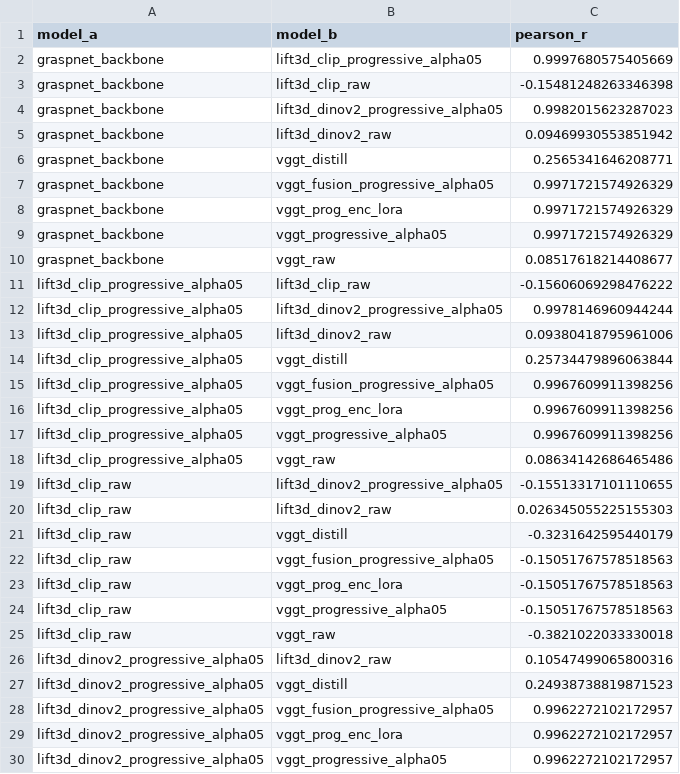
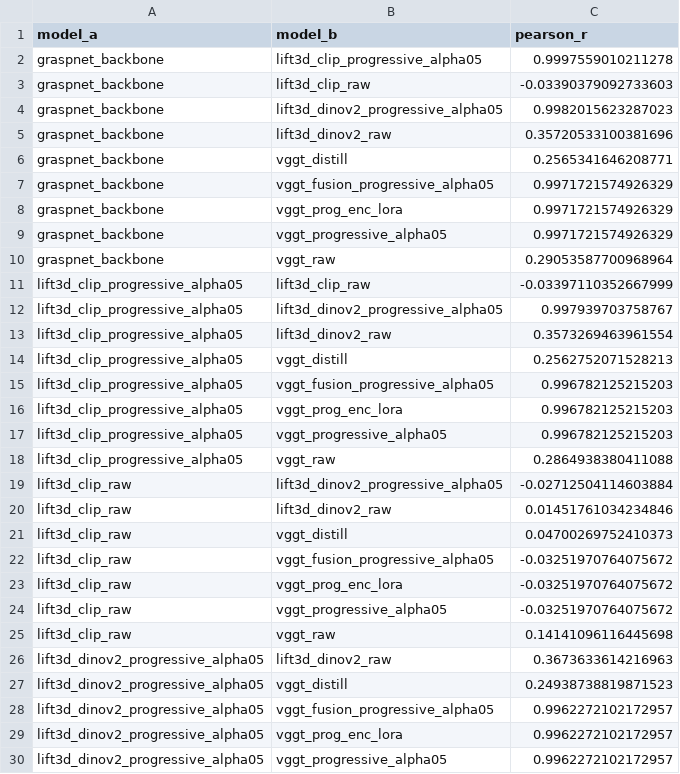
Before and after one commit to nameisczy/gc6d-vggt-graspnet, a CSV file: analysis_outputs/feature_map_compare/000009_01/feature_norm_pearson_pairwise.csv, drawn as a sheet; only a part is shown; the diff covers the shown part only.

```diff
--- a/analysis_outputs/feature_map_compare/000009_01/feature_norm_pearson_pairwise.csv
+++ b/analysis_outputs/feature_map_compare/000009_01/feature_norm_pearson_pairwise.csv
@@ -1,6 +1,6 @@
 model_a,model_b,pearson_r
-graspnet_backbone,lift3d_clip_progressive_alpha05,0.9997680575405669
-graspnet_backbone,lift3d_clip_raw,-0.15481248263346398
+graspnet_backbone,lift3d_clip_progressive_alpha05,0.9997559010211278
+graspnet_backbone,lift3d_clip_raw,-0.03390379092733603
 graspnet_backbone,lift3d_dinov2_progressive_alpha05,0.9982015623287023
-graspnet_backbone,lift3d_dinov2_raw,0.09469930553851942
+graspnet_backbone,lift3d_dinov2_raw,0.35720533100381696
 graspnet_backbone,vggt_distill,0.2565341646208771
@@ -9,19 +9,19 @@ graspnet_backbone,vggt_prog_enc_lora,0.9971721574926329
 graspnet_backbone,vggt_progressive_alpha05,0.9971721574926329
-graspnet_backbone,vggt_raw,0.08517618214408677
-lift3d_clip_progressive_alpha05,lift3d_clip_raw,-0.15606069298476222
-lift3d_clip_progressive_alpha05,lift3d_dinov2_progressive_alpha05,0.9978146960944244
-lift3d_clip_progressive_alpha05,lift3d_dinov2_raw,0.09380418795961006
-lift3d_clip_progressive_alpha05,vggt_distill,0.25734479896063844
-lift3d_clip_progressive_alpha05,vggt_fusion_progressive_alpha05,0.9967609911398256
-lift3d_clip_progressive_alpha05,vggt_prog_enc_lora,0.9967609911398256
-lift3d_clip_progressive_alpha05,vggt_progressive_alpha05,0.9967609911398256
-lift3d_clip_progressive_alpha05,vggt_raw,0.08634142686465486
-lift3d_clip_raw,lift3d_dinov2_progressive_alpha05,-0.15513317101110655
-lift3d_clip_raw,lift3d_dinov2_raw,0.026345055225155303
-lift3d_clip_raw,vggt_distill,-0.3231642595440179
-lift3d_clip_raw,vggt_fusion_progressive_alpha05,-0.15051767578518563
-lift3d_clip_raw,vggt_prog_enc_lora,-0.15051767578518563
-lift3d_clip_raw,vggt_progressive_alpha05,-0.15051767578518563
-lift3d_clip_raw,vggt_raw,-0.3821022033330018
-lift3d_dinov2_progressive_alpha05,lift3d_dinov2_raw,0.10547499065800316
+graspnet_backbone,vggt_raw,0.29053587700968964
+lift3d_clip_progressive_alpha05,lift3d_clip_raw,-0.03397110352667999
+lift3d_clip_progressive_alpha05,lift3d_dinov2_progressive_alpha05,0.997939703758767
+lift3d_clip_progressive_alpha05,lift3d_dinov2_raw,0.3573269463961554
+lift3d_clip_progressive_alpha05,vggt_distill,0.2562752071528213
+lift3d_clip_progressive_alpha05,vggt_fusion_progressive_alpha05,0.996782125215203
+lift3d_clip_progressive_alpha05,vggt_prog_enc_lora,0.996782125215203
+lift3d_clip_progressive_alpha05,vggt_progressive_alpha05,0.996782125215203
+lift3d_clip_progressive_alpha05,vggt_raw,0.2864938380411088
+lift3d_clip_raw,lift3d_dinov2_progressive_alpha05,-0.02712504114603884
+lift3d_clip_raw,lift3d_dinov2_raw,0.01451761034234846
+lift3d_clip_raw,vggt_distill,0.04700269752410373
+lift3d_clip_raw,vggt_fusion_progressive_alpha05,-0.03251970764075672
+lift3d_clip_raw,vggt_prog_enc_lora,-0.03251970764075672
+lift3d_clip_raw,vggt_progressive_alpha05,-0.03251970764075672
+lift3d_clip_raw,vggt_raw,0.14141096116445698
+lift3d_dinov2_progressive_alpha05,lift3d_dinov2_raw,0.3673633614216963
 lift3d_dinov2_progressive_alpha05,vggt_distill,0.24938738819871523
```
Also changed, not shown: 10 edited cells elsewhere in this file, 26 other files.
